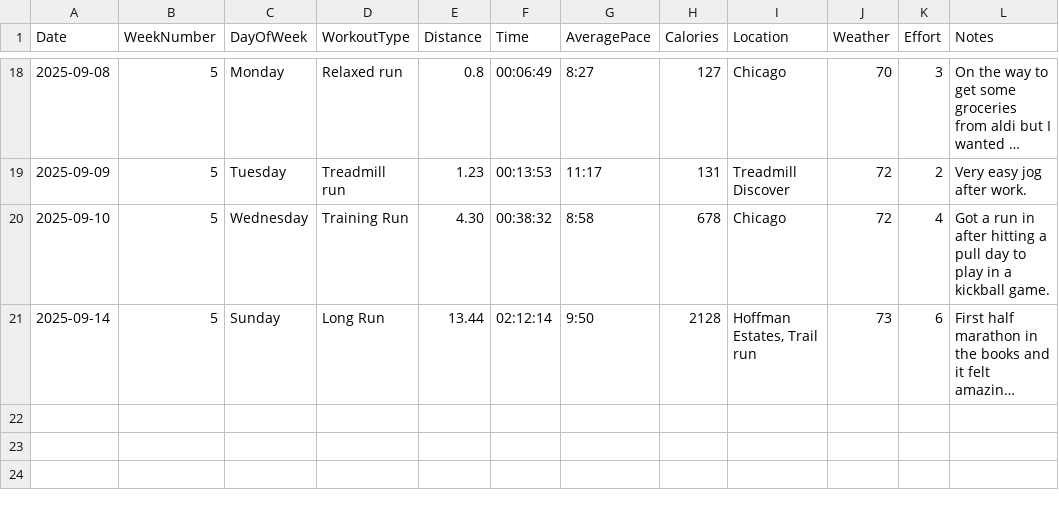
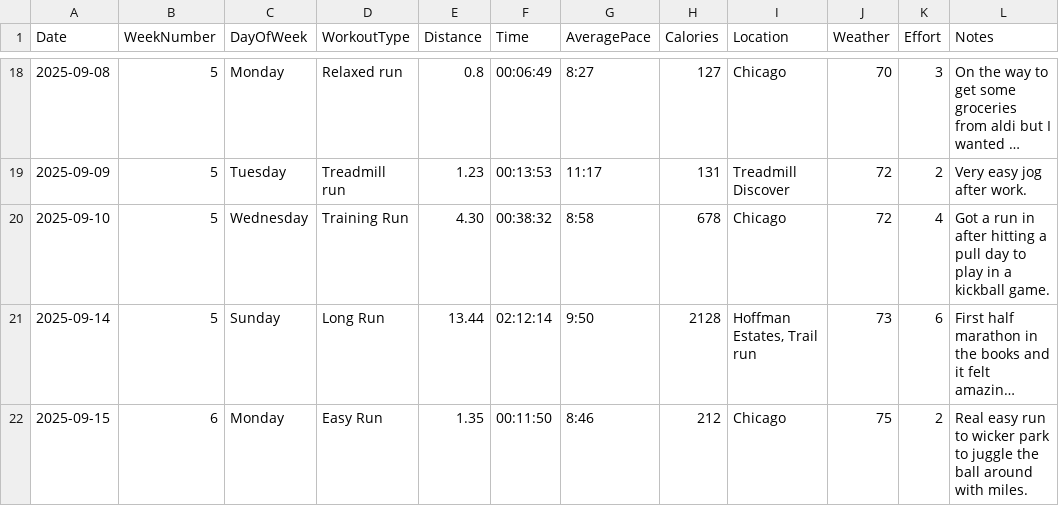
Before and after one commit to arnie12a/RunningStats, a CSV file: inputDataApp/runs.csv, drawn as a sheet; only a part is shown, gaps mark what is left out; long unchanged cells end in …; the diff names each change by its address in the sheet, - before the commit and + after, or states it on an @@ line.

```diff
--- a/inputDataApp/runs.csv
+++ b/inputDataApp/runs.csv
+row 22: 2025-09-15 | 6 | Monday | Easy Run | 1.35 | 00:11:50 | 8:46 | 212 | Chicago | 75 | 2 | Real easy run to wicker park to juggle the ball around with miles.
```
Also changed, not shown: visualizeDataApp/runs.csv.
